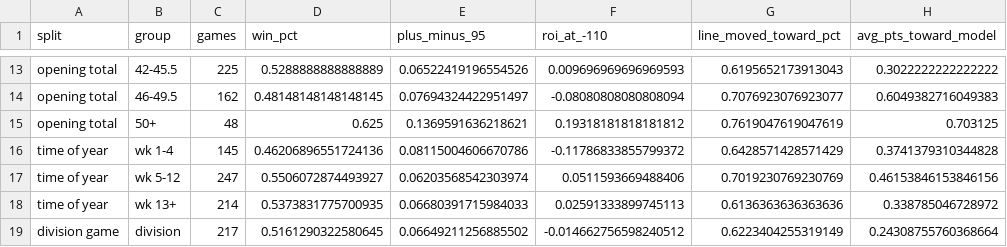
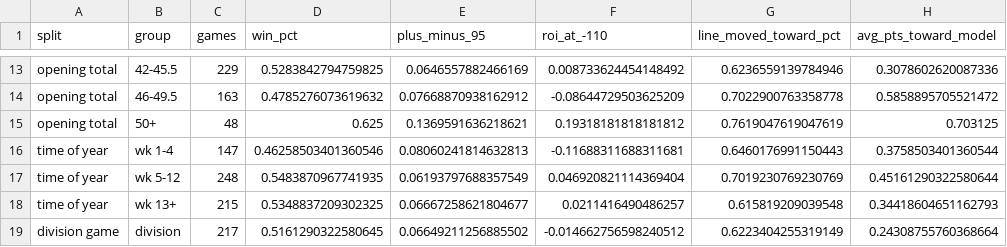
Before and after one commit to zgriesser-hue/NFL-unit-board, a CSV file: boards/totals_signal_map_latest.csv, drawn as a sheet; only a part is shown, gaps mark what is left out; the diff covers the shown part only; the diff names each change by its address in the sheet, - before the commit and + after, or states it on an @@ line.

```diff
--- a/boards/totals_signal_map_latest.csv
+++ b/boards/totals_signal_map_latest.csv
-C13 (games): 225
+C13 (games): 229
-D13 (win_pct): 0.5288888888888889
+D13 (win_pct): 0.5283842794759825
-E13 (plus_minus_95): 0.06522419196554526
+E13 (plus_minus_95): 0.0646557882466169
-F13 (roi_at_-110): 0.009696969696969593
+F13 (roi_at_-110): 0.008733624454148492
-G13 (line_moved_toward_pct): 0.6195652173913043
+G13 (line_moved_toward_pct): 0.6236559139784946
-H13 (avg_pts_toward_model): 0.3022222222222222
+H13 (avg_pts_toward_model): 0.3078602620087336
-C14 (games): 162
+C14 (games): 163
-D14 (win_pct): 0.48148148148148145
+D14 (win_pct): 0.4785276073619632
-E14 (plus_minus_95): 0.07694324422951497
+E14 (plus_minus_95): 0.07668870938162912
-F14 (roi_at_-110): -0.08080808080808094
+F14 (roi_at_-110): -0.08644729503625209
-G14 (line_moved_toward_pct): 0.7076923076923077
+G14 (line_moved_toward_pct): 0.7022900763358778
-H14 (avg_pts_toward_model): 0.6049382716049383
+H14 (avg_pts_toward_model): 0.5858895705521472
-C16 (games): 145
+C16 (games): 147
-D16 (win_pct): 0.46206896551724136
+D16 (win_pct): 0.46258503401360546
-E16 (plus_minus_95): 0.08115004606670786
+E16 (plus_minus_95): 0.08060241814632813
-F16 (roi_at_-110): -0.11786833855799372
+F16 (roi_at_-110): -0.11688311688311681
-G16 (line_moved_toward_pct): 0.6428571428571429
+G16 (line_moved_toward_pct): 0.6460176991150443
-H16 (avg_pts_toward_model): 0.3741379310344828
+H16 (avg_pts_toward_model): 0.3758503401360544
-C17 (games): 247
+C17 (games): 248
-D17 (win_pct): 0.5506072874493927
+D17 (win_pct): 0.5483870967741935
-E17 (plus_minus_95): 0.06203568542303974
+E17 (plus_minus_95): 0.06193797688357549
-F17 (roi_at_-110): 0.0511593669488406
+F17 (roi_at_-110): 0.046920821114369404
-H17 (avg_pts_toward_model): 0.46153846153846156
+H17 (avg_pts_toward_model): 0.45161290322580644
-C18 (games): 214
+C18 (games): 215
-D18 (win_pct): 0.5373831775700935
+D18 (win_pct): 0.5348837209302325
-E18 (plus_minus_95): 0.06680391715984033
+E18 (plus_minus_95): 0.06667258621804677
-F18 (roi_at_-110): 0.02591333899745113
+F18 (roi_at_-110): 0.0211416490486257
-G18 (line_moved_toward_pct): 0.6136363636363636
+G18 (line_moved_toward_pct): 0.615819209039548
-H18 (avg_pts_toward_model): 0.338785046728972
+H18 (avg_pts_toward_model): 0.34418604651162793
```
Also changed, not shown: 84 edited cells elsewhere in this file, boards/model_weights_latest.csv, boards/totals_model_weights_latest.csv, 10 other files.
